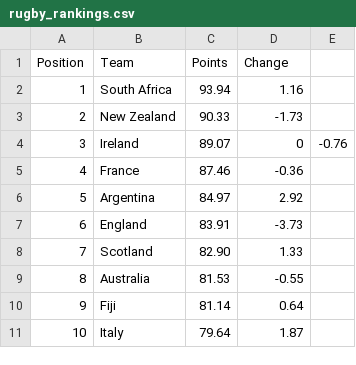
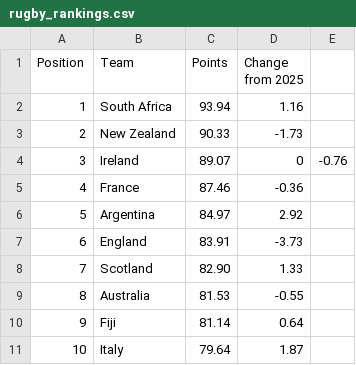
Before and after one commit to mrp36126/mysportzone, a CSV file: data/rugby_rankings.csv, drawn as a sheet.

Commit message:
Update rugby_rankings.csv

```diff
--- a/data/rugby_rankings.csv
+++ b/data/rugby_rankings.csv
@@ -1,2 +1,2 @@
-Position,Team,Points,Change
+Position,Team,Points,Change from 2025
 1,South Africa,93.94,1.16
```
